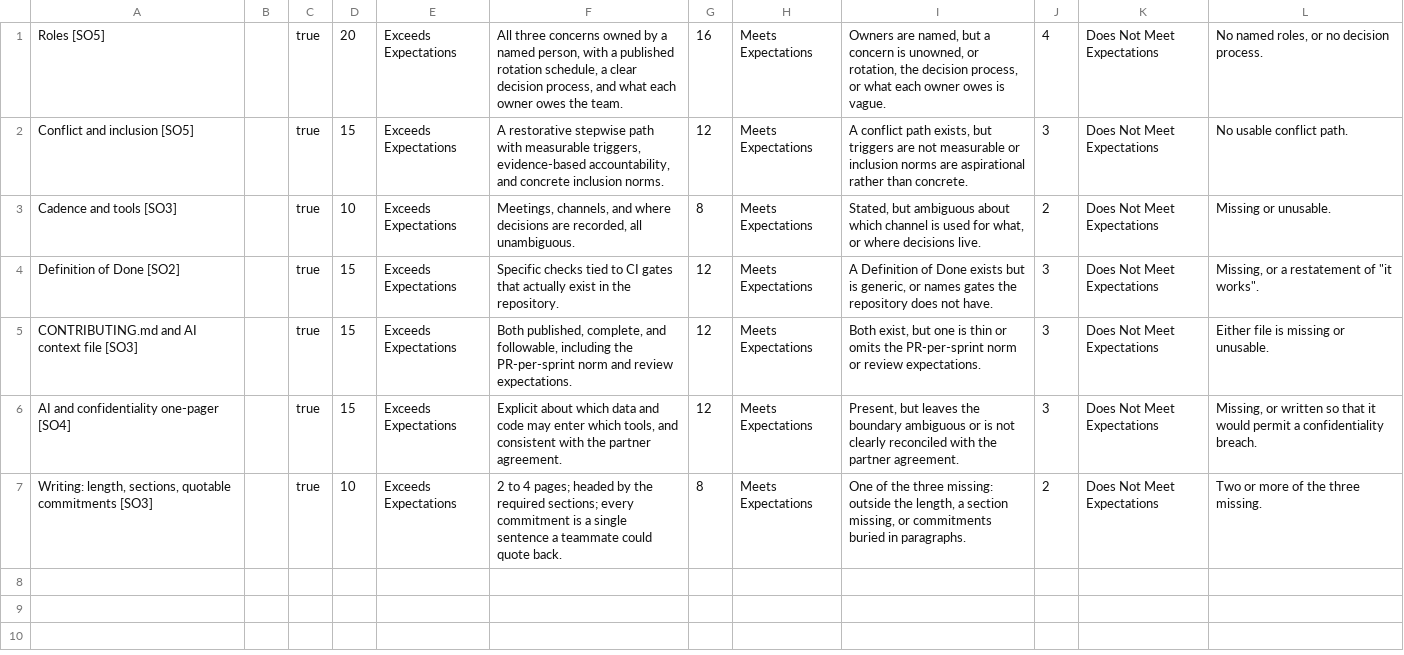
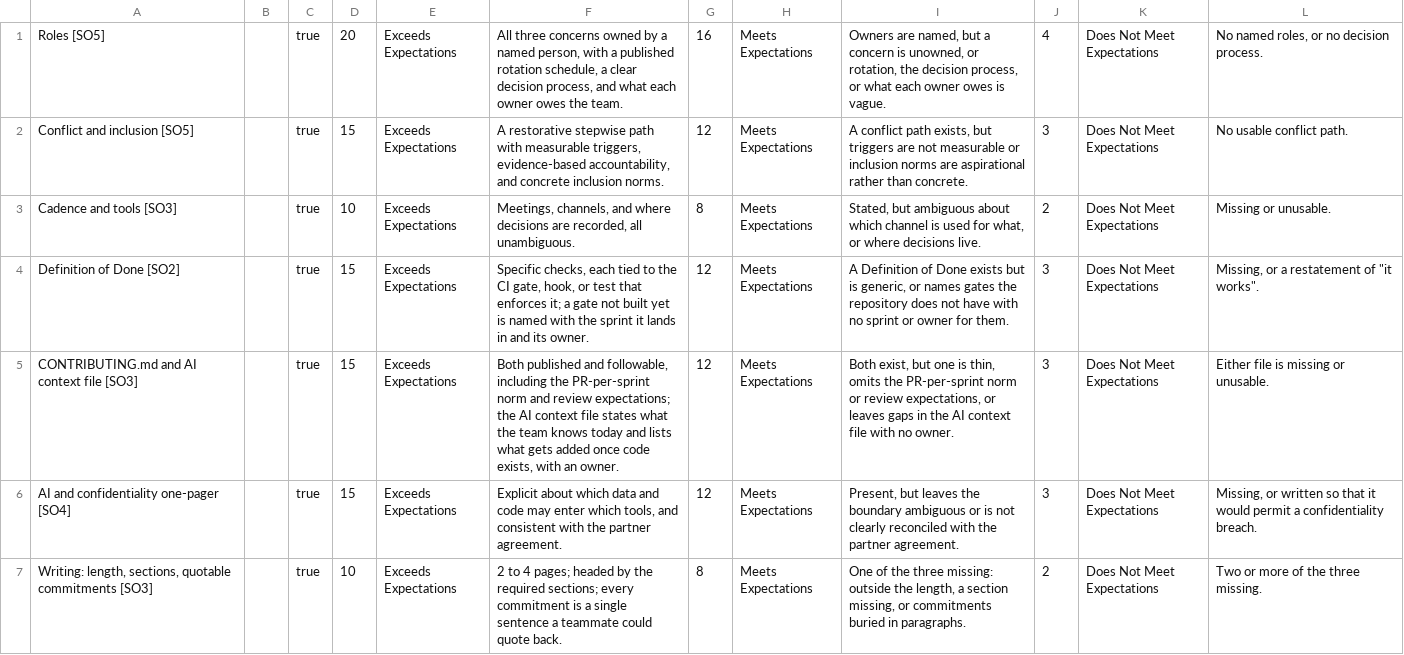
Before and after one commit to adulbrich/cs-capstone-handbook, a TSV file: canvas/assignments/team-charter/team-charter-rubric-details.tsv, drawn as a sheet.

```diff
--- a/canvas/assignments/team-charter/team-charter-rubric-details.tsv
+++ b/canvas/assignments/team-charter/team-charter-rubric-details.tsv
@@ -3,4 +3,4 @@ Conflict and inclusion [SO5]		true	15	Exceeds Expectations	A restorative stepwis
 Cadence and tools [SO3]		true	10	Exceeds Expectations	Meetings, channels, and where decisions are recorded, all unambiguous.	8	Meets Expectations	Stated, but ambiguous about which channel is used for what, or where decisions live.	2	Does Not Meet Expectations	Missing or unusable.
-Definition of Done [SO2]		true	15	Exceeds Expectations	Specific checks tied to CI gates that actually exist in the repository.	12	Meets Expectations	A Definition of Done exists but is generic, or names gates the repository does not have.	3	Does Not Meet Expectations	Missing, or a restatement of "it works".
-CONTRIBUTING.md and AI context file [SO3]		true	15	Exceeds Expectations	Both published, complete, and followable, including the PR-per-sprint norm and review expectations.	12	Meets Expectations	Both exist, but one is thin or omits the PR-per-sprint norm or review expectations.	3	Does Not Meet Expectations	Either file is missing or unusable.
+Definition of Done [SO2]		true	15	Exceeds Expectations	Specific checks, each tied to the CI gate, hook, or test that enforces it; a gate not built yet is named with the sprint it lands in and its owner.	12	Meets Expectations	A Definition of Done exists but is generic, or names gates the repository does not have with no sprint or owner for them.	3	Does Not Meet Expectations	Missing, or a restatement of "it works".
+CONTRIBUTING.md and AI context file [SO3]		true	15	Exceeds Expectations	Both published and followable, including the PR-per-sprint norm and review expectations; the AI context file states what the team knows today and lists what gets added once code exists, with an owner.	12	Meets Expectations	Both exist, but one is thin, omits the PR-per-sprint norm or review expectations, or leaves gaps in the AI context file with no owner.	3	Does Not Meet Expectations	Either file is missing or unusable.
 AI and confidentiality one-pager [SO4]		true	15	Exceeds Expectations	Explicit about which data and code may enter which tools, and consistent with the partner agreement.	12	Meets Expectations	Present, but leaves the boundary ambiguous or is not clearly reconciled with the partner agreement.	3	Does Not Meet Expectations	Missing, or written so that it would permit a confidentiality breach.
```
Also changed, not shown: 2 other files.
